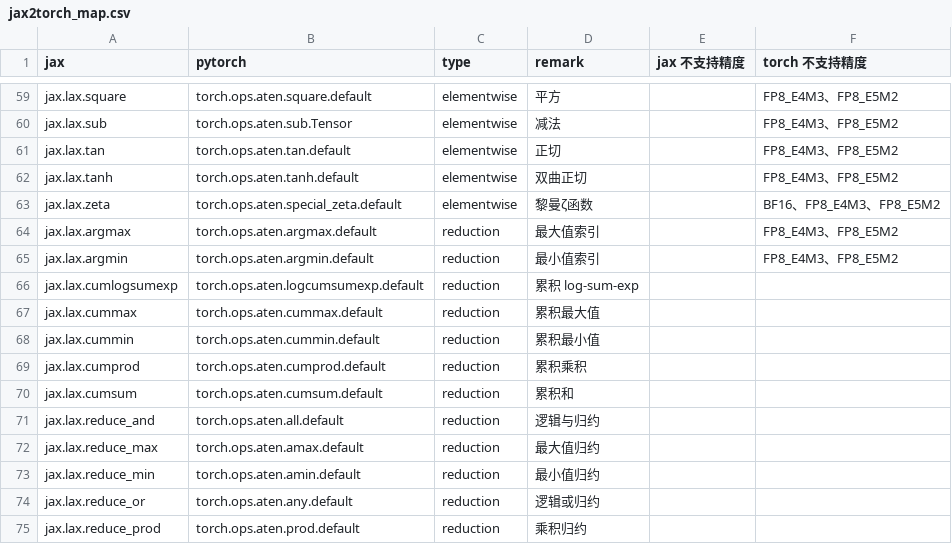
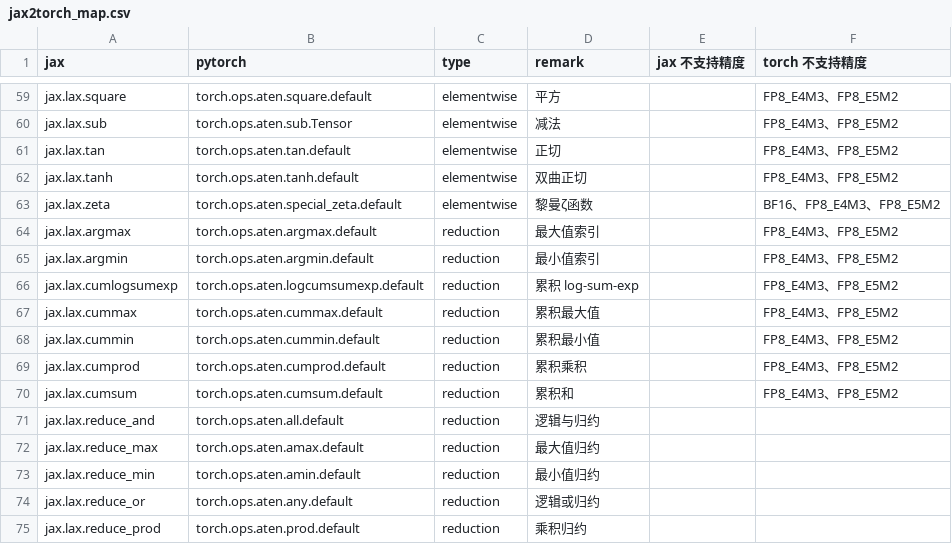
Before and after one commit to lingebeng/FUEL-JAX, a CSV file: dataset/jax2torch_map.csv, drawn as a sheet; only a part is shown, gaps mark what is left out.

```diff
--- a/dataset/jax2torch_map.csv
+++ b/dataset/jax2torch_map.csv
@@ -65,7 +65,7 @@ jax.lax.argmax,torch.ops.aten.argmax.default,reduction,最大值索引,,FP8_E4M3
 jax.lax.argmin,torch.ops.aten.argmin.default,reduction,最小值索引,,FP8_E4M3、FP8_E5M2
-jax.lax.cumlogsumexp,torch.ops.aten.logcumsumexp.default,reduction,累积 log-sum-exp,,
-jax.lax.cummax,torch.ops.aten.cummax.default,reduction,累积最大值,,
-jax.lax.cummin,torch.ops.aten.cummin.default,reduction,累积最小值,,
-jax.lax.cumprod,torch.ops.aten.cumprod.default,reduction,累积乘积,,
-jax.lax.cumsum,torch.ops.aten.cumsum.default,reduction,累积和,,
+jax.lax.cumlogsumexp,torch.ops.aten.logcumsumexp.default,reduction,累积 log-sum-exp,,FP8_E4M3、FP8_E5M2
+jax.lax.cummax,torch.ops.aten.cummax.default,reduction,累积最大值,,FP8_E4M3、FP8_E5M2
+jax.lax.cummin,torch.ops.aten.cummin.default,reduction,累积最小值,,FP8_E4M3、FP8_E5M2
+jax.lax.cumprod,torch.ops.aten.cumprod.default,reduction,累积乘积,,FP8_E4M3、FP8_E5M2
+jax.lax.cumsum,torch.ops.aten.cumsum.default,reduction,累积和,,FP8_E4M3、FP8_E5M2
 jax.lax.reduce_and,torch.ops.aten.all.default,reduction,逻辑与归约,,
```
Also changed, not shown: 4 other files.
